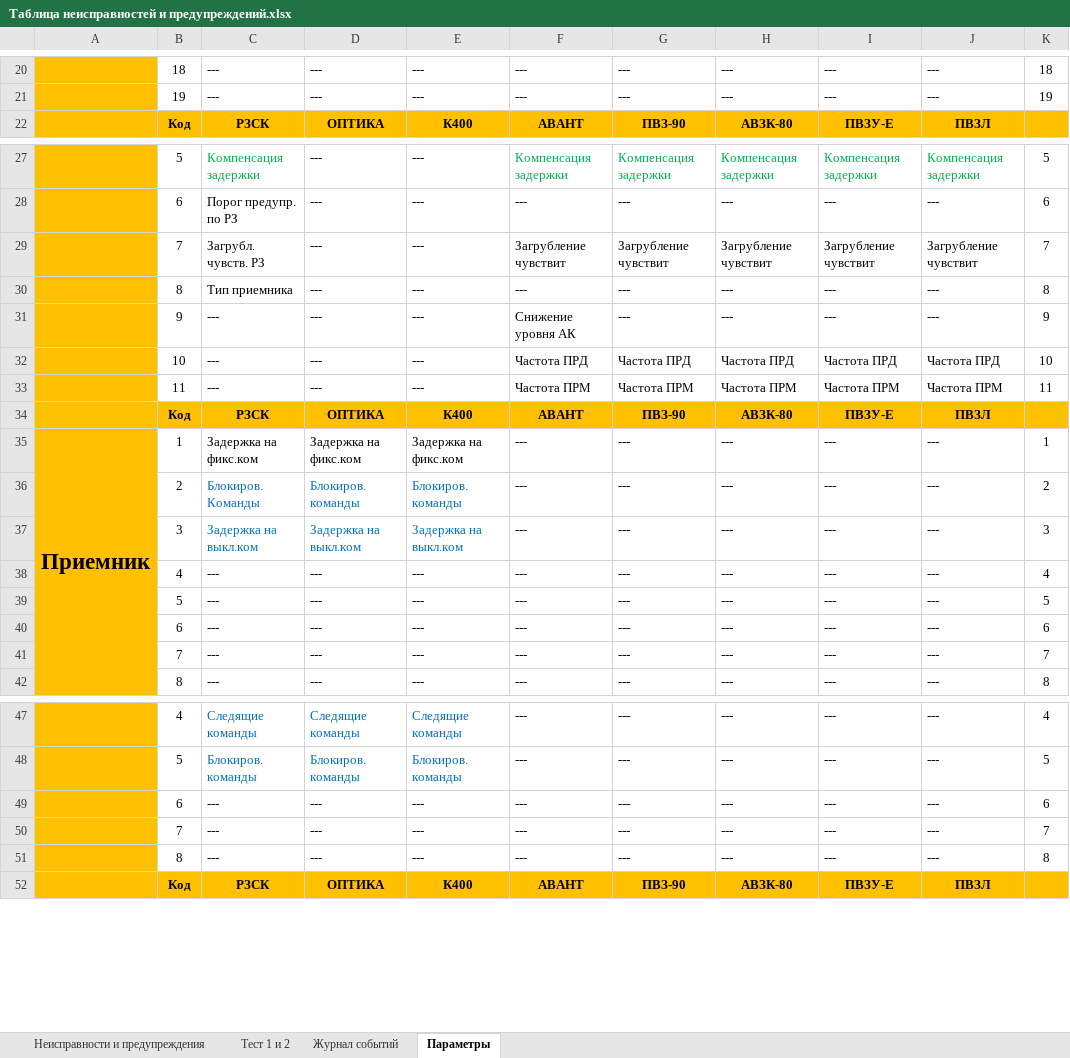
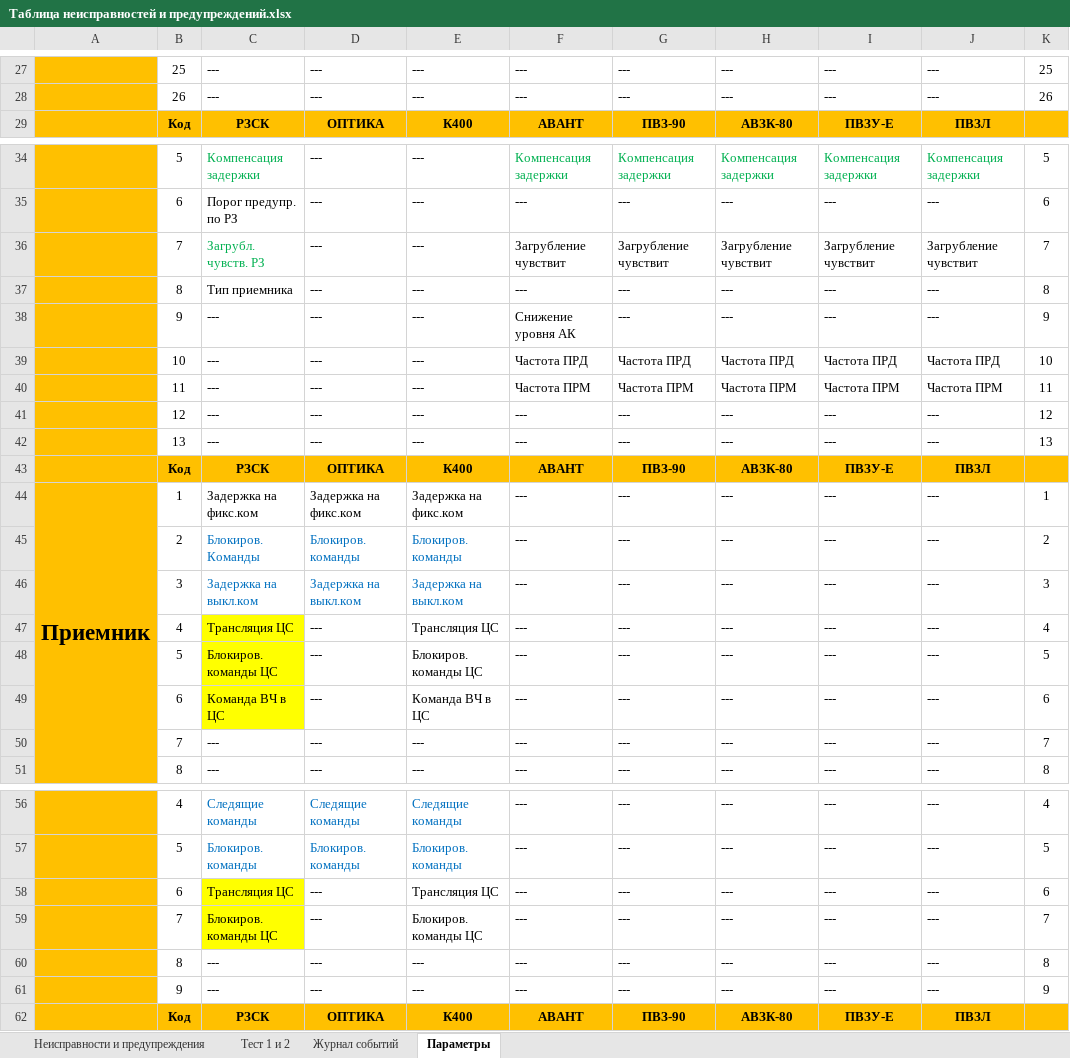
Before and after one commit to BerZerKku/AVR_PIg, an Excel workbook: other/Таблица неисправностей и предупреждений.xlsx, sheet Параметры, drawn as a sheet; only a part is shown, gaps mark what is left out; values as stored, in another font and other column widths than the file's, no borders; addresses are those after the commit; the diff covers the shown part only; the diff names each change by its address in the sheet, - before the commit and + after, or states it on an @@ line.

Commit message:
Для 3-х концевого РЗСК общий параметр "Загрубление чувст. ПРМ" и  параметр защиты "Загрубление чувств. РЗ" устанавливаются отдельно для	каждой линии. Подправлена документация.
Signed-off-by: bear <bear@prosoftsystems.ru>

```diff
--- a/other/Таблица неисправностей и предупреждений.xlsx (sheet Параметры)
+++ b/other/Таблица неисправностей и предупреждений.xlsx (sheet Параметры)
-B27: 18
+B27: 25
-K27: 18
+K27: 25
-B28: 19
+B28: 26
-K28: 19
+K28: 26
-C36 text colour: black
+C36 text colour: #00B050
+row 41:  | 12 | --- | --- | --- | --- | --- | --- | --- | --- | 12
+row 42:  | 13 | --- | --- | --- | --- | --- | --- | --- | --- | 13
-C47: ---
+C47: Трансляция ЦС
-C47:C49 fill: none
+C47:C49 fill: #FFFF00
-E47: ---
+E47: Трансляция ЦС
-C48: ---
+C48: Блокиров. команды ЦС
-E48: ---
+E48: Блокиров. команды ЦС
-C49: ---
+C49: Команда ВЧ в ЦС
-E49: ---
+E49: Команда ВЧ в ЦС
-C58: ---
+C58: Трансляция ЦС
-C58:C59 fill: none
+C58:C59 fill: #FFFF00
-E58: ---
+E58: Трансляция ЦС
-C59: ---
+C59: Блокиров. команды ЦС
-E59: ---
+E59: Блокиров. команды ЦС
+row 61:  | 9 | --- | --- | --- | --- | --- | --- | --- | --- | 9
```
Also changed, not shown: 11 added rows, 4 removed rows, 39 edited cells, cell formats and merged cells elsewhere in this sheet, sheet Журнал событий, formulas that keep their value, 10 other files.
